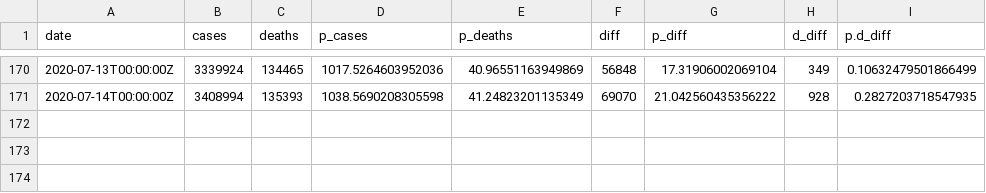
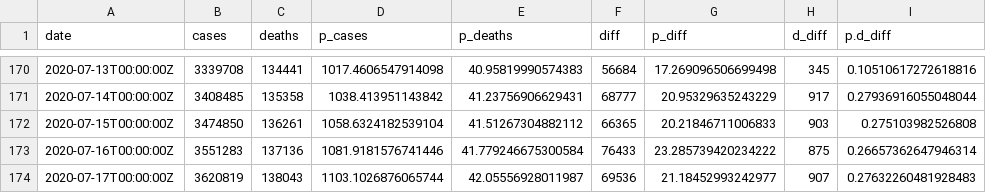
Before and after one commit to josefigueroa168/COVIDMINDER, a CSV file: data/csv/time_series/covid_TS_US_long.cases.csv, drawn as a sheet; only a part is shown, gaps mark what is left out; the diff covers the shown part only.

```diff
--- a/data/csv/time_series/covid_TS_US_long.cases.csv
+++ b/data/csv/time_series/covid_TS_US_long.cases.csv
@@ -170,2 +170,5 @@ date,cases,deaths,p_cases,p_deaths,diff,p_diff,d_diff,p.d_diff
-2020-07-13T00:00:00Z,3339924,134465,1017.5264603952036,40.96551163949869,56848,17.31906002069104,349,0.10632479501866499
-2020-07-14T00:00:00Z,3408994,135393,1038.5690208305598,41.24823201135349,69070,21.042560435356222,928,0.2827203718547935
+2020-07-13T00:00:00Z,3339708,134441,1017.4606547914098,40.95819990574383,56684,17.269096506699498,345,0.10510617272618816
+2020-07-14T00:00:00Z,3408485,135358,1038.413951143842,41.23756906629431,68777,20.95329635243229,917,0.27936916055048044
+2020-07-15T00:00:00Z,3474850,136261,1058.6324182539104,41.51267304882112,66365,20.21846711006833,903,0.275103982526808
+2020-07-16T00:00:00Z,3551283,137136,1081.9181576741446,41.779246675300584,76433,23.285739420234222,875,0.26657362647946314
+2020-07-17T00:00:00Z,3620819,138043,1103.1026876065744,42.05556928011987,69536,21.18452993242977,907,0.27632260481928483
```
Also changed, not shown: 117 edited cells elsewhere in this file, data/csv/time_series/covid_NY_TS_counties_wide.cases.csv, data/csv/time_series/covid_NY_TS_counties_wide.deaths.csv, 27 other files.
